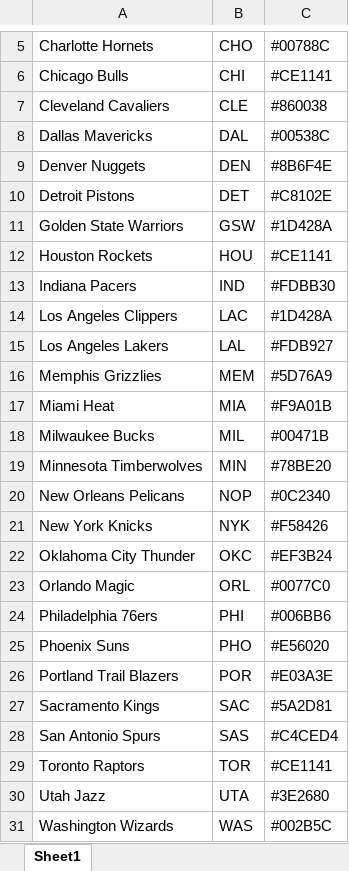
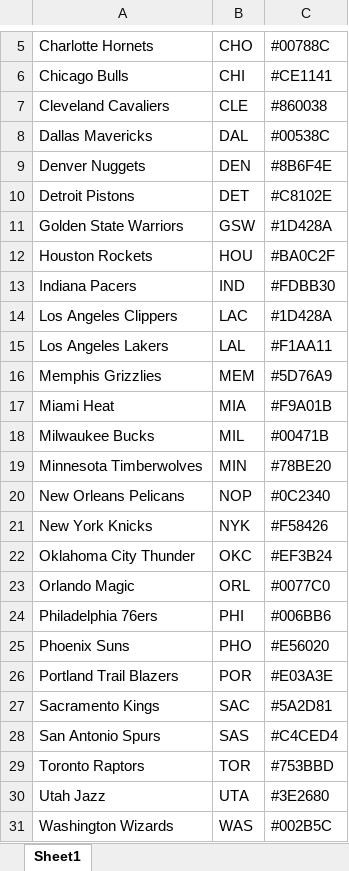
Before and after one commit to rogersheu/All-NBA-Predictions, an Excel workbook: R/teamcolors.xlsx, sheet Sheet1, drawn as a sheet; only a part is shown, gaps mark what is left out; values as stored, in another font and other column widths than the file's, no borders; the diff names each change by its address in the sheet, - before the commit and + after, or states it on an @@ line.

Commit message:
data and color update

```diff
--- a/R/teamcolors.xlsx (sheet Sheet1)
+++ b/R/teamcolors.xlsx (sheet Sheet1)
-C12: #CE1141
+C12: #BA0C2F
-C15: #FDB927
+C15: #F1AA11
-C29: #CE1141
+C29: #753BBD
```
Also changed, not shown: 3 other files.
